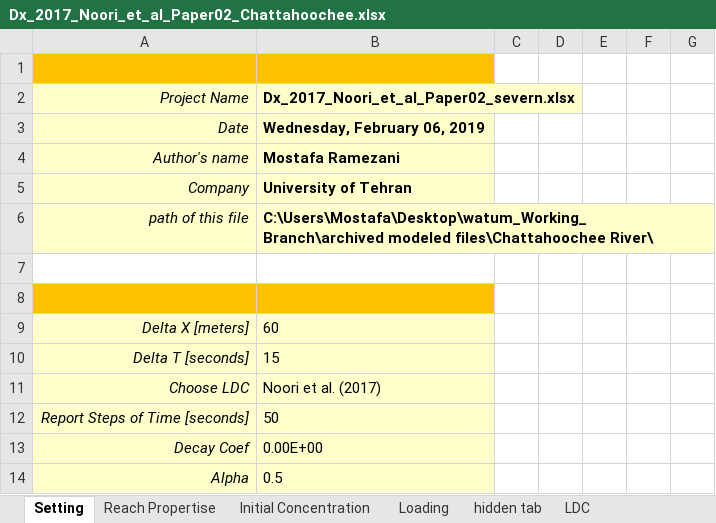
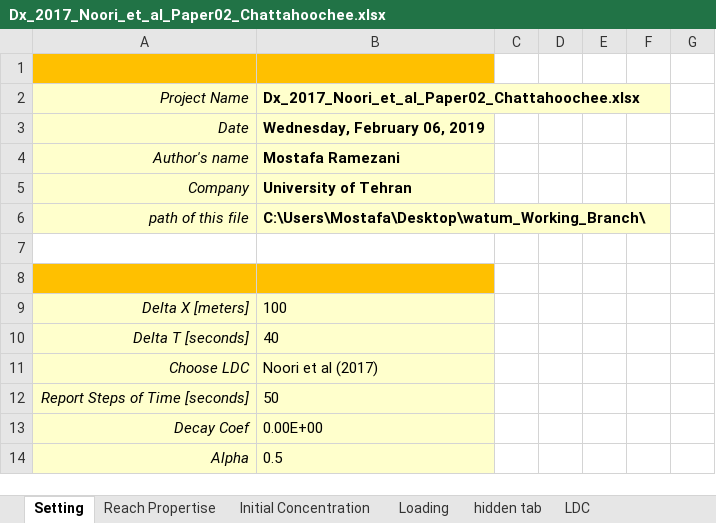
Before and after one commit to Riverchain/watum, an Excel workbook: archived modeled files/Chattahoochee River/Dx_2017_Noori_et_al_Paper02_Chattahoochee.xlsx, sheet Setting, drawn as a sheet; values as stored, in another font and other column widths than the file's, no borders; the diff names each change by its address in the sheet, - before the commit and + after, or states it on an @@ line.

```diff
--- a/archived modeled files/Chattahoochee River/Dx_2017_Noori_et_al_Paper02_Chattahoochee.xlsx (sheet Setting)
+++ b/archived modeled files/Chattahoochee River/Dx_2017_Noori_et_al_Paper02_Chattahoochee.xlsx (sheet Setting)
-B2: Dx_2017_Noori_et_al_Paper02_severn.xlsx
+B2: Dx_2017_Noori_et_al_Paper02_Chattahoochee.xlsx
-B6: C:\Users\Mostafa\Desktop\watum_Working_Branch\archived modeled files\Chattahoochee River\
+B6: C:\Users\Mostafa\Desktop\watum_Working_Branch\
-B9: 60
+B9: 100
-B10: 15
+B10: 40
-B11: Noori et al. (2017)
+B11: Noori et al (2017)
```
Also changed, not shown: sheet Reach Propertise, sheet hidden tab, Outputs_Paper02_2.xlsx, 51 other files.
